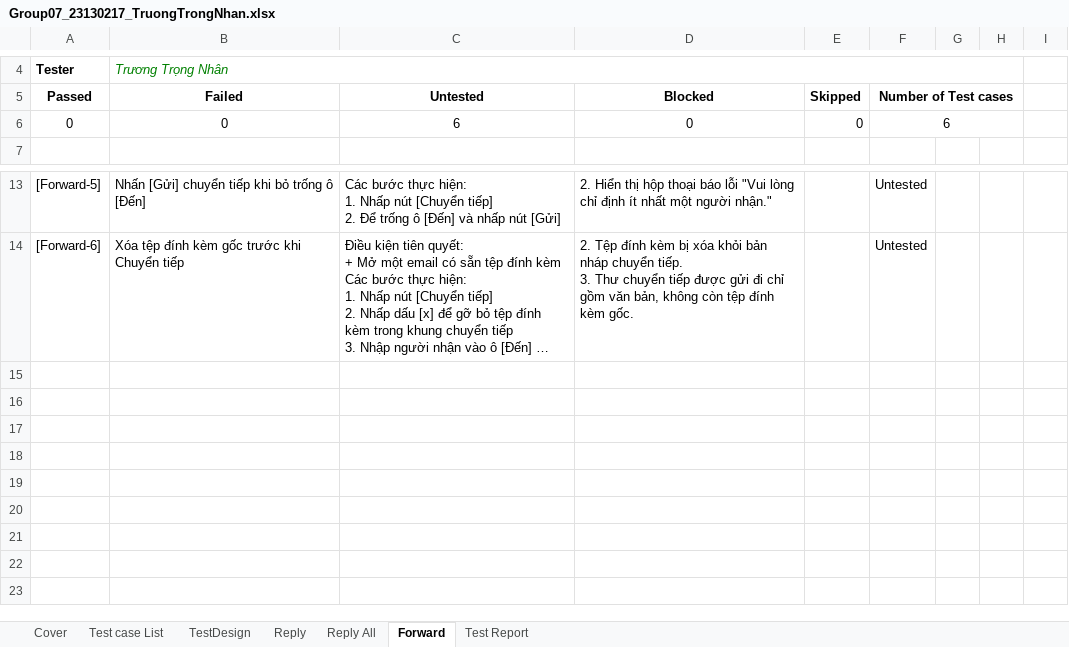
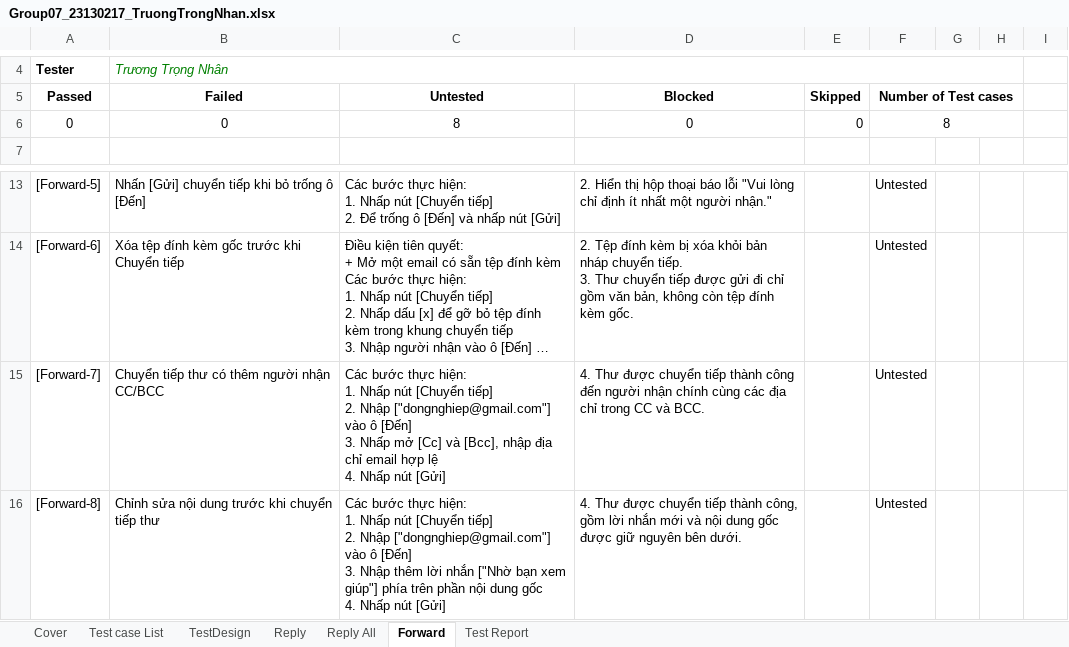
Before and after one commit to NguyenHuyBao11-05/Group07_SoftwareTesting_Gmail, an Excel workbook: individual_docs/Group07_23130217_TruongTrongNhan.xlsx, sheet Forward, drawn as a sheet; only a part is shown, gaps mark what is left out; long unchanged cells end in …; values as stored, in another font and other column widths than the file's, no borders; ↵ is a line break in a cell; the diff names each change by its address in the sheet, - before the commit and + after, or states it on an @@ line.

```diff
--- a/individual_docs/Group07_23130217_TruongTrongNhan.xlsx (sheet Forward)
+++ b/individual_docs/Group07_23130217_TruongTrongNhan.xlsx (sheet Forward)
-C6 (Untested): 6
+C6 (Untested): 8
-F6 (Number of Test cases): 6
+F6 (Number of Test cases): 8
+row 15: [Forward-7] | Chuyển tiếp thư có thêm người nhận CC/BCC | Các bước thực hiện: ↵ 1. Nhấp nút [Chuyển tiếp] ↵ 2. Nhập ["dongnghiep@gmail.com"] vào ô [Đến] ↵ 3. Nhấp mở [Cc] và [Bcc], nhập địa chỉ email hợp lệ ↵ 4. Nhấp nút [Gửi] | 4. Thư được chuyển tiếp thành công đến người nhận chính cùng các địa chỉ trong CC và BCC. |  | Untested
+row 16: [Forward-8] | Chỉnh sửa nội dung trước khi chuyển tiếp thư | Các bước thực hiện: ↵ 1. Nhấp nút [Chuyển tiếp] ↵ 2. Nhập ["dongnghiep@gmail.com"] vào ô [Đến] ↵ 3. Nhập thêm lời nhắn ["Nhờ bạn xem giúp"] phía trên phần nội dung gốc ↵ 4. Nhấp nút [Gửi] | 4. Thư được chuyển tiếp thành công, gồm lời nhắn mới và nội dung gốc được giữ nguyên bên dưới. |  | Untested
```
Also changed, not shown: sheet Reply All, sheet TestDesign, sheet Test Report, sheet Reply, sheet Cover.
